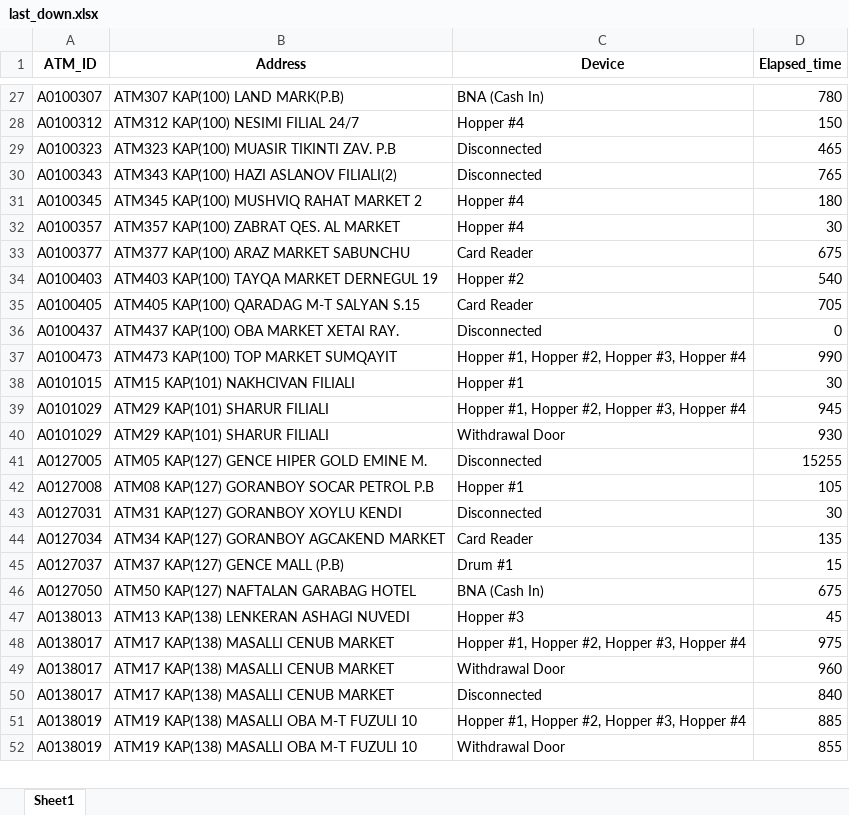
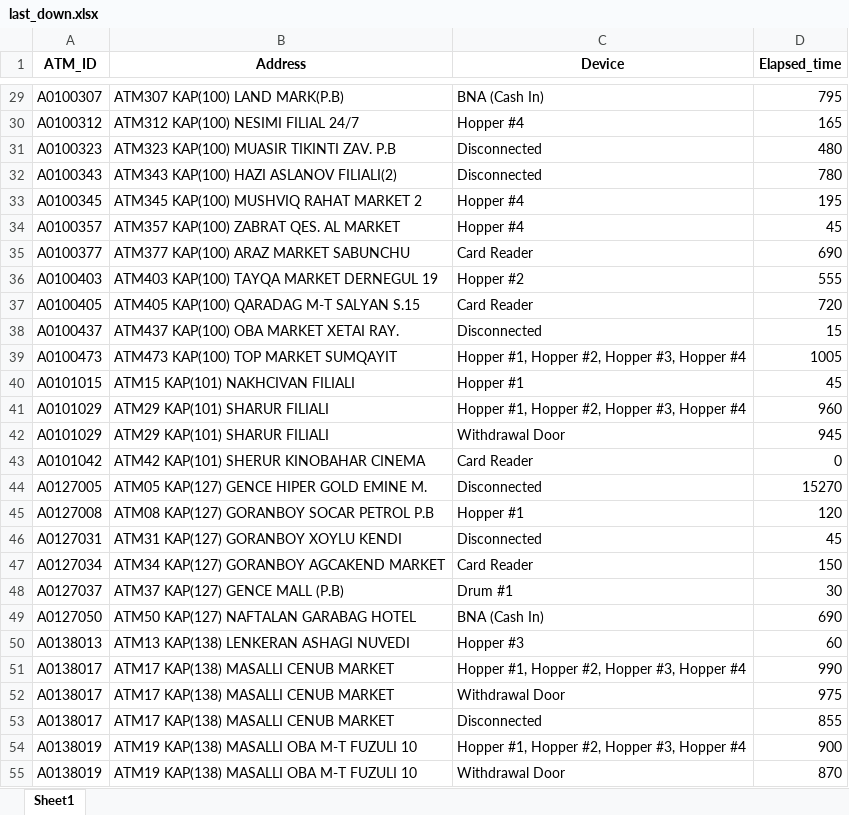
Before and after one commit to kbturgut090/fimi, an Excel workbook: last_down.xlsx, sheet Sheet1, drawn as a sheet; only a part is shown, gaps mark what is left out; values as stored, in another font and other column widths than the file's, no borders; addresses are those after the commit; the diff covers the shown part only; the diff names each change by its address in the sheet, - before the commit and + after, or states it on an @@ line.

```diff
--- a/last_down.xlsx (sheet Sheet1)
+++ b/last_down.xlsx (sheet Sheet1)
-D29 (Elapsed_time): 780
+D29 (Elapsed_time): 795
-D30 (Elapsed_time): 150
+D30 (Elapsed_time): 165
-D31 (Elapsed_time): 465
+D31 (Elapsed_time): 480
-D32 (Elapsed_time): 765
+D32 (Elapsed_time): 780
-D33 (Elapsed_time): 180
+D33 (Elapsed_time): 195
-D34 (Elapsed_time): 30
+D34 (Elapsed_time): 45
-D35 (Elapsed_time): 675
+D35 (Elapsed_time): 690
-D36 (Elapsed_time): 540
+D36 (Elapsed_time): 555
-D37 (Elapsed_time): 705
+D37 (Elapsed_time): 720
-D38 (Elapsed_time): 0
+D38 (Elapsed_time): 15
-D39 (Elapsed_time): 990
+D39 (Elapsed_time): 1005
-D40 (Elapsed_time): 30
+D40 (Elapsed_time): 45
-D41 (Elapsed_time): 945
+D41 (Elapsed_time): 960
-D42 (Elapsed_time): 930
+D42 (Elapsed_time): 945
+row 43: A0101042 | ATM42 KAP(101) SHERUR KINOBAHAR CINEMA | Card Reader | 0
-D44 (Elapsed_time): 15255
+D44 (Elapsed_time): 15270
-D45 (Elapsed_time): 105
+D45 (Elapsed_time): 120
-D46 (Elapsed_time): 30
+D46 (Elapsed_time): 45
-D47 (Elapsed_time): 135
+D47 (Elapsed_time): 150
-D48 (Elapsed_time): 15
+D48 (Elapsed_time): 30
-D49 (Elapsed_time): 675
+D49 (Elapsed_time): 690
-D50 (Elapsed_time): 45
+D50 (Elapsed_time): 60
-D51 (Elapsed_time): 975
+D51 (Elapsed_time): 990
-D52 (Elapsed_time): 960
+D52 (Elapsed_time): 975
-D53 (Elapsed_time): 840
+D53 (Elapsed_time): 855
-D54 (Elapsed_time): 885
+D54 (Elapsed_time): 900
-D55 (Elapsed_time): 855
+D55 (Elapsed_time): 870
```
Also changed, not shown: 2 added rows, 3 removed rows and 45 edited cells elsewhere in this sheet.
